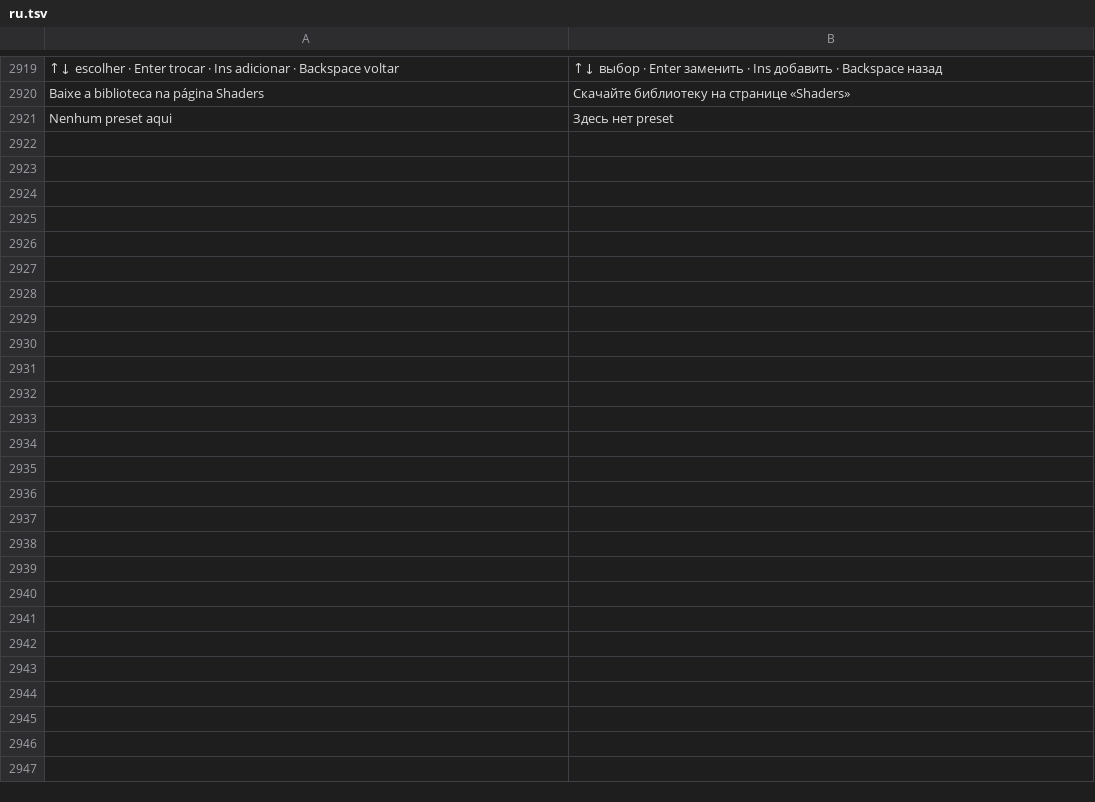
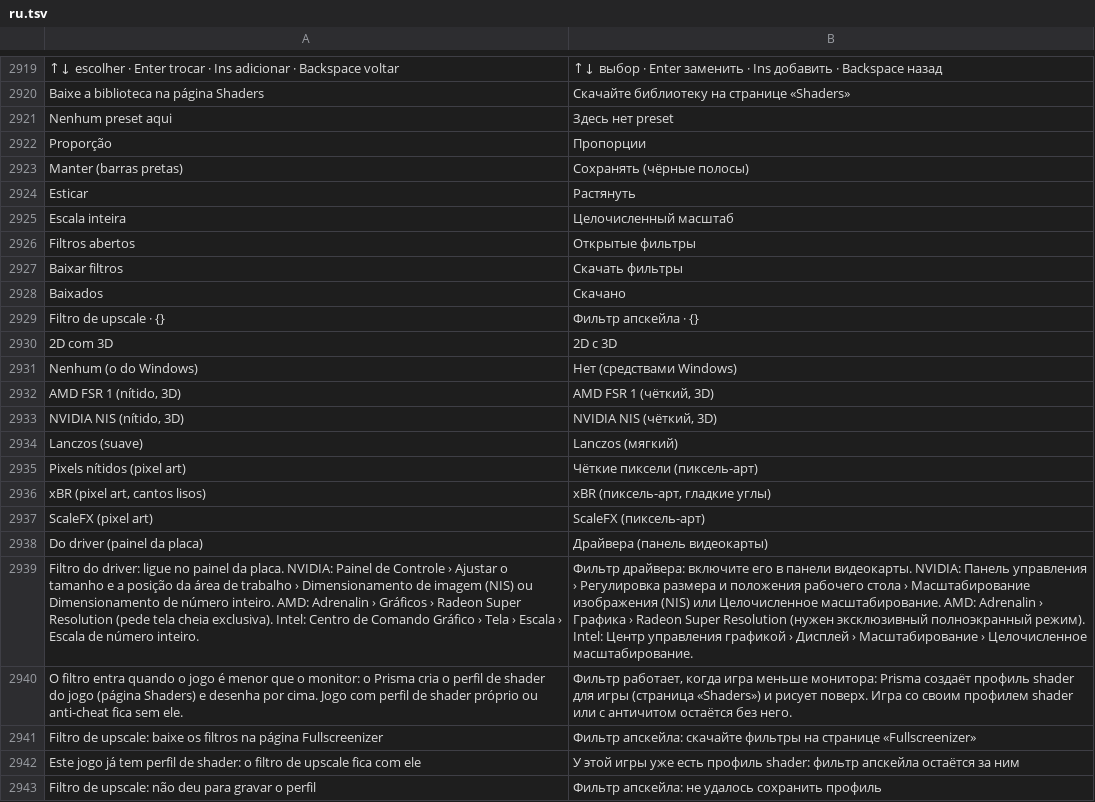
Before and after one commit to maliquem/Prisma, a TSV file: res/ru.tsv, drawn as a sheet; only a part is shown, gaps mark what is left out; the diff names each change by its address in the sheet, - before the commit and + after, or states it on an @@ line.

Commit message:
Fullscreenizer: proporção do jogo e filtro de upscale por tipo de jogo
Proporção: Manter (barras pretas, o padrão), Esticar (o de antes) e Escala inteira. As barras são uma janela preta atrás do jogo, e a barra de tarefas sai da frente (MarkFullscreenWindow).

Filtro de upscale quando o jogo em janela é menor que o monitor, um por tipo de jogo (3D, 2D com 3D, 2D), com o tipo de cada programa na lista de salvos: FSR 1, NIS, Lanczos, pixels nítidos, xBR e ScaleFX da biblioteca de shaders (botão Baixar filtros na página; não vem com o Prisma), ou o caminho para ligar o do driver. O filtro é um perfil de shader marcado com fullscreenizer=1, no modo Por cima, que liga e desliga com o Fullscreenizer; perfil do jogador e jogo com anti-cheat ficam sem ele. A entrada LxA nova do motor reduz a imagem ao tamanho que o jogo tinha em janela (também na Injeção).

Testes proporcao, modo_pelo_nome, escolha_do_filtro e reducao. Guia, READMEs, CHANGELOG, mapa e traduções.

```diff
--- a/res/ru.tsv
+++ b/res/ru.tsv
+row 2922: Proporção | Пропорции
+row 2923: Manter (barras pretas) | Сохранять (чёрные полосы)
+row 2924: Esticar | Растянуть
+row 2925: Escala inteira | Целочисленный масштаб
+row 2926: Filtros abertos | Открытые фильтры
+row 2927: Baixar filtros | Скачать фильтры
+row 2928: Baixados | Скачано
+row 2929: Filtro de upscale · {} | Фильтр апскейла · {}
+row 2930: 2D com 3D | 2D с 3D
+row 2931: Nenhum (o do Windows) | Нет (средствами Windows)
+row 2932: AMD FSR 1 (nítido, 3D) | AMD FSR 1 (чёткий, 3D)
+row 2933: NVIDIA NIS (nítido, 3D) | NVIDIA NIS (чёткий, 3D)
+row 2934: Lanczos (suave) | Lanczos (мягкий)
+row 2935: Pixels nítidos (pixel art) | Чёткие пиксели (пиксель-арт)
+row 2936: xBR (pixel art, cantos lisos) | xBR (пиксель-арт, гладкие углы)
+row 2937: ScaleFX (pixel art) | ScaleFX (пиксель-арт)
+row 2938: Do driver (painel da placa) | Драйвера (панель видеокарты)
+row 2939: Filtro do driver: ligue no painel da placa. NVIDIA: Painel de Controle › Ajustar o tamanho e a posição da área de trabalho › Dimensionamento de imagem (NIS) ou Dimensionamento de número inteiro. AMD: Adrenalin › Gráficos › Radeon Super Resolution (pede tela cheia exclusiva). Intel: Centro de Comando Gráfico › Tela › Escala › Escala de número inteiro. | Фильтр драйвера: включите его в панели видеокарты. NVIDIA: Панель управления › Регулировка размера и положения рабочего стола › Масштабирование изображения (NIS) или Целочисленное масштабирование. AMD: Adrenalin › Графика › Radeon Super Resolution (нужен эксклюзивный полноэкранный режим). Intel: Центр управления графикой › Дисплей › Масштабирование › Целочисленное масштабирование.
+row 2940: O filtro entra quando o jogo é menor que o monitor: o Prisma cria o perfil de shader do jogo (página Shaders) e desenha por cima. Jogo com perfil de shader próprio ou anti-cheat fica sem ele. | Фильтр работает, когда игра меньше монитора: Prisma создаёт профиль shader для игры (страница «Shaders») и рисует поверх. Игра со своим профилем shader или с античитом остаётся без него.
+row 2941: Filtro de upscale: baixe os filtros na página Fullscreenizer | Фильтр апскейла: скачайте фильтры на странице «Fullscreenizer»
+row 2942: Este jogo já tem perfil de shader: o filtro de upscale fica com ele | У этой игры уже есть профиль shader: фильтр апскейла остаётся за ним
+row 2943: Filtro de upscale: não deu para gravar o perfil | Фильтр апскейла: не удалось сохранить профиль
```
Also changed, not shown: res/en.tsv, res/es.tsv, 20 other files.
